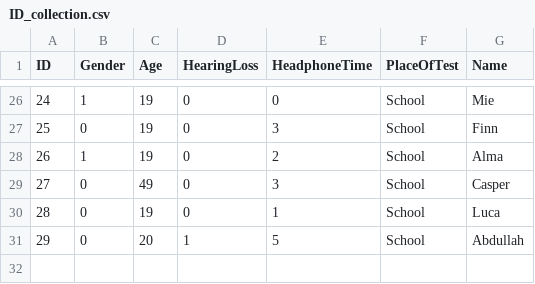
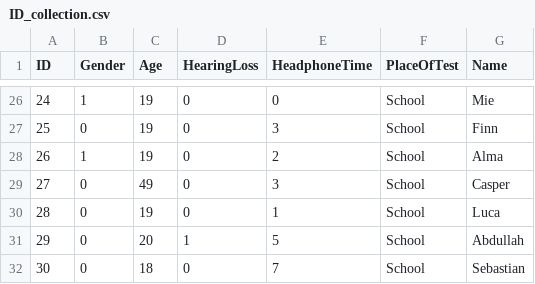
Before and after one commit to dendersen/hearing-test-data-Collection-and-Processing, a CSV file: Data/ID_collection.csv, drawn as a sheet; only a part is shown, gaps mark what is left out.

```diff
--- a/Data/ID_collection.csv
+++ b/Data/ID_collection.csv
@@ -31 +31,2 @@ ID,Gender,Age,HearingLoss,HeadphoneTime,PlaceOfTest,Name
 29,0,20,1,5,School,Abdullah
+30,0,18,0,7,School,Sebastian
```
Also changed, not shown: Data/FinalResultStorage.csv, Data/editResultStorage.csv, 1 other file.
